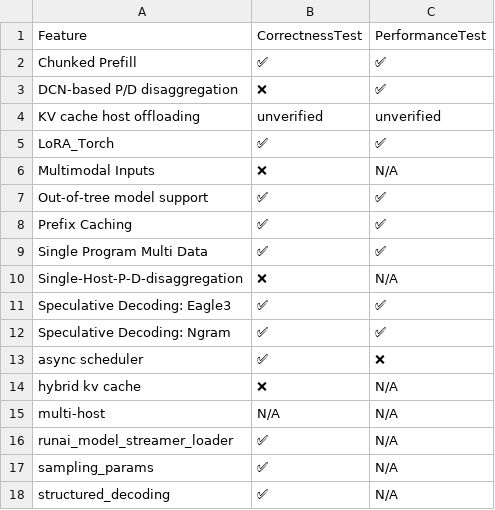
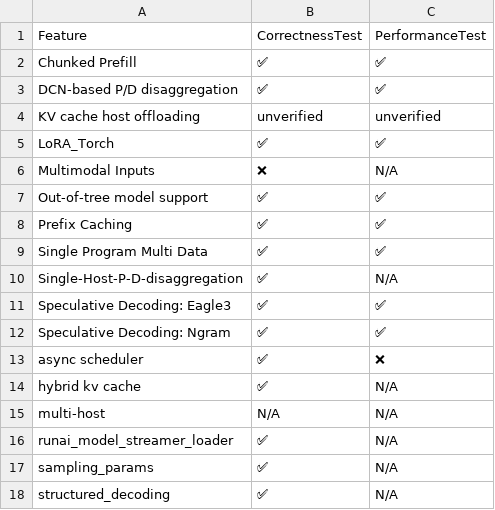
Before and after one commit to inkitori/claude-deepseek-v4, a CSV file: support_matrices/nightly/default/v6/feature_support_matrix.csv, drawn as a sheet.

Commit message:
[skip ci] Update nightly support matrices (v6/v7)
Signed-off-by: Buildkite Bot <buildkite-bot@users.noreply.github.com>

```diff
--- a/support_matrices/nightly/default/v6/feature_support_matrix.csv
+++ b/support_matrices/nightly/default/v6/feature_support_matrix.csv
@@ -2,3 +2,3 @@ Feature,CorrectnessTest,PerformanceTest
 "Chunked Prefill",✅,✅
-"DCN-based P/D disaggregation",❌,✅
+"DCN-based P/D disaggregation",✅,✅
 "KV cache host offloading",unverified,unverified
@@ -9,3 +9,3 @@ Feature,CorrectnessTest,PerformanceTest
 "Single Program Multi Data",✅,✅
-"Single-Host-P-D-disaggregation",❌,N/A
+"Single-Host-P-D-disaggregation",✅,N/A
 "Speculative Decoding: Eagle3",✅,✅
@@ -13,3 +13,3 @@ Feature,CorrectnessTest,PerformanceTest
 "async scheduler",✅,❌
-"hybrid kv cache",❌,N/A
+"hybrid kv cache",✅,N/A
 "multi-host",N/A,N/A
```
Also changed, not shown: 3 other files.
